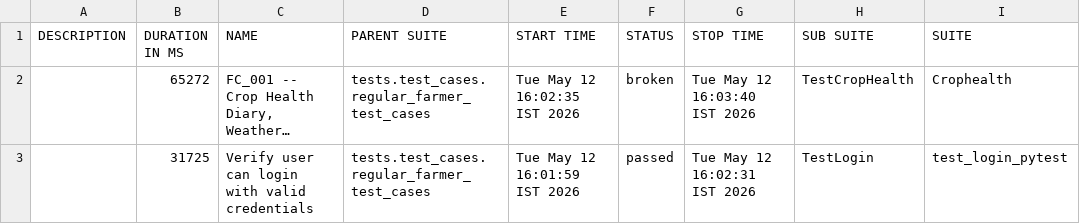
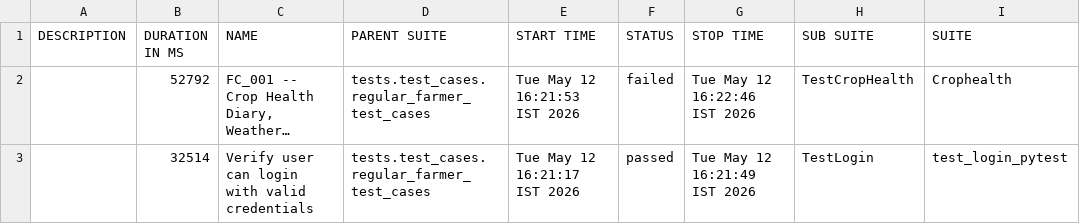
Before and after one commit to Pramodpulicherla-279/test-automation-platform, a CSV file: allure-report/data/suites.csv, drawn as a sheet; only a part is shown; long unchanged cells end in …; the diff names each change by its address in the sheet, - before the commit and + after, or states it on an @@ line.

Commit message:
allure-report-ddb98ecc

```diff
--- a/allure-report/data/suites.csv
+++ b/allure-report/data/suites.csv
-B2 (DURATION IN MS): 65272
+B2 (DURATION IN MS): 52792
-E2 (START TIME): Tue May 12 16:02:35 IST 2026
+E2 (START TIME): Tue May 12 16:21:53 IST 2026
-F2 (STATUS): broken
+F2 (STATUS): failed
-G2 (STOP TIME): Tue May 12 16:03:40 IST 2026
+G2 (STOP TIME): Tue May 12 16:22:46 IST 2026
-B3 (DURATION IN MS): 31725
+B3 (DURATION IN MS): 32514
-E3 (START TIME): Tue May 12 16:01:59 IST 2026
+E3 (START TIME): Tue May 12 16:21:17 IST 2026
-G3 (STOP TIME): Tue May 12 16:02:31 IST 2026
+G3 (STOP TIME): Tue May 12 16:21:49 IST 2026
```
Also changed, not shown: 38 other files.
